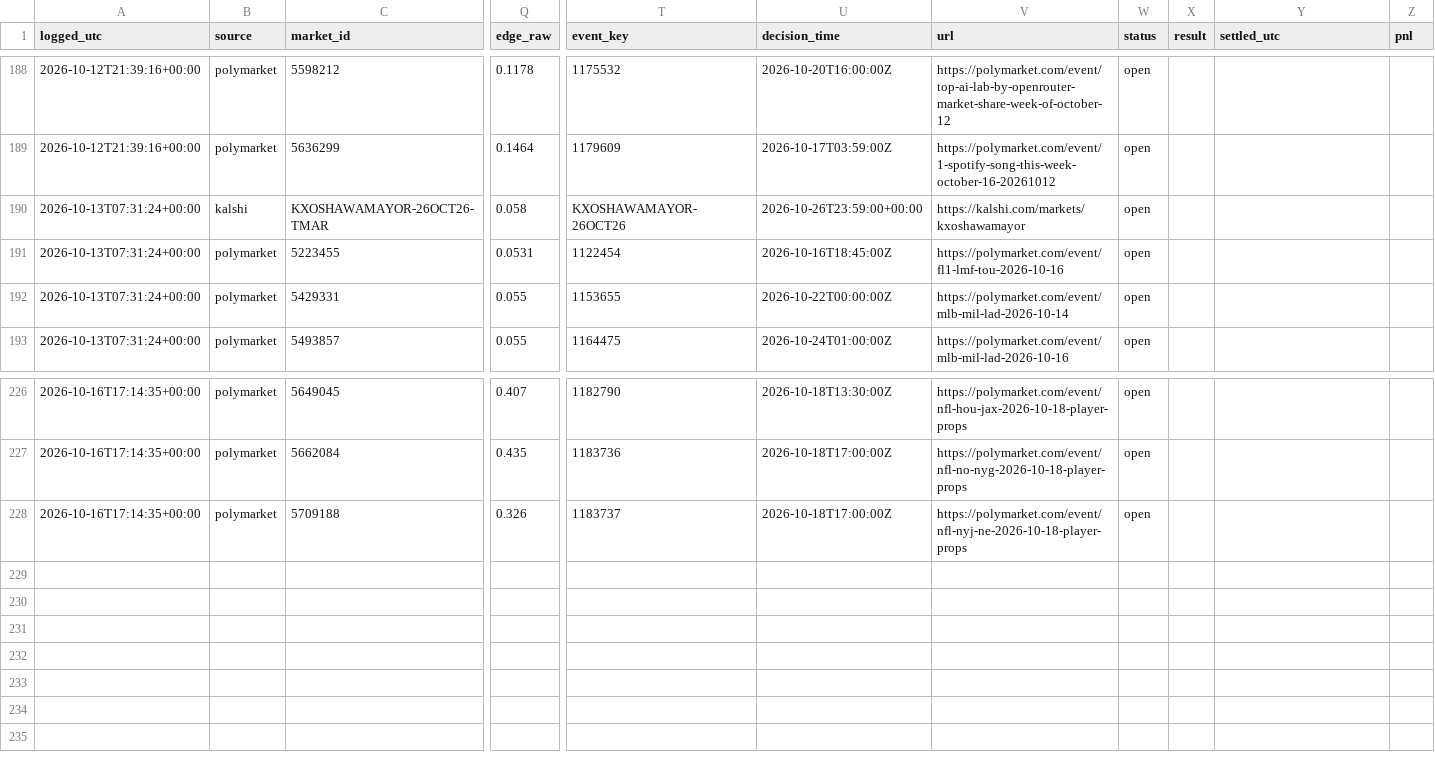
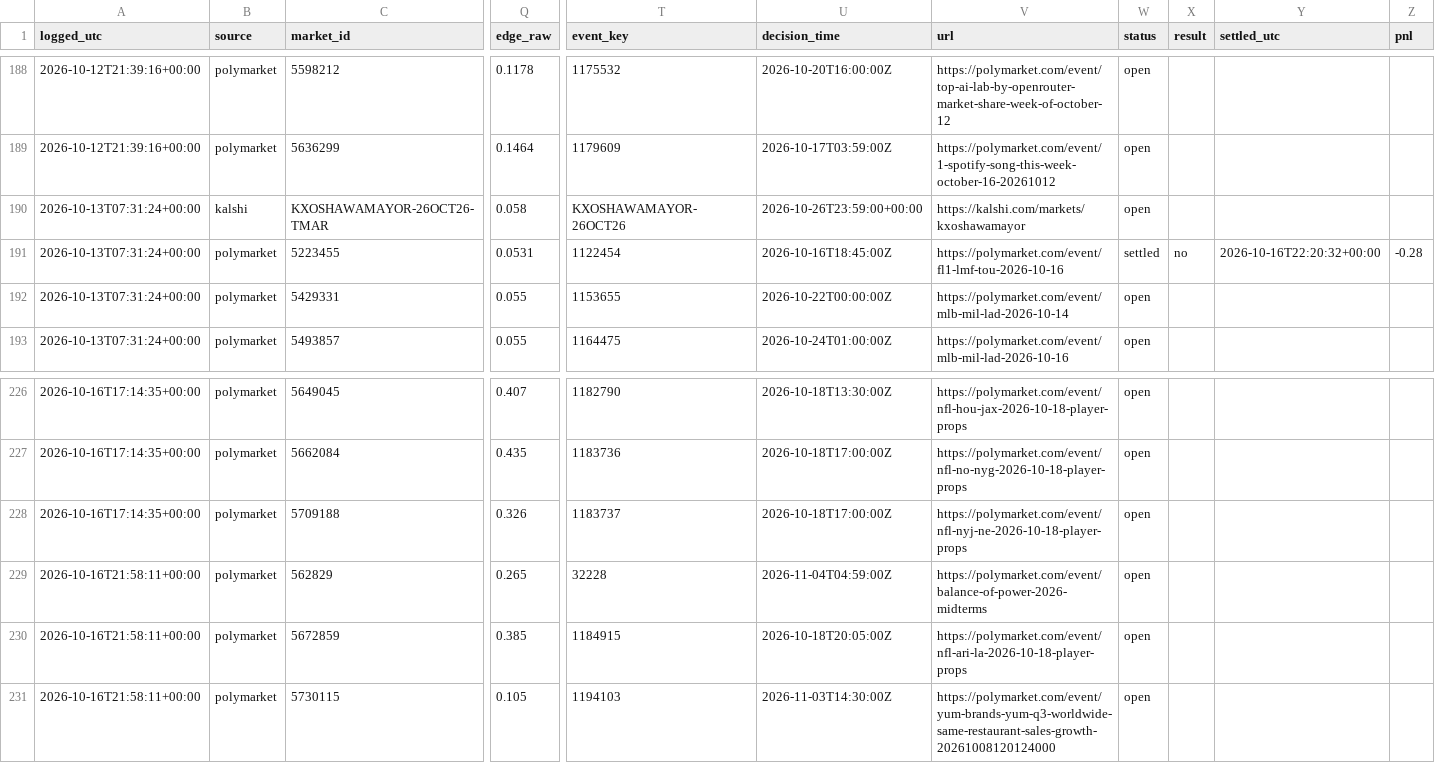
Before and after one commit to cj1234cj/markets, a CSV file: data/ledger.csv, drawn as a sheet; only a part is shown, gaps mark what is left out; rows hold the shown columns only; the diff names each change by its address in the sheet, - before the commit and + after, or states it on an @@ line.

```diff
--- a/data/ledger.csv
+++ b/data/ledger.csv
-W191 (status): open
+W191 (status): settled
-X191 (result): (empty)
+X191 (result): no
-Y191 (settled_utc): (empty)
+Y191 (settled_utc): 2026-10-16T22:20:32+00:00
-Z191 (pnl): (empty)
+Z191 (pnl): -0.28
+row 229: 2026-10-16T21:58:11+00:00 | polymarket | 562829 | 0.265 | 32228 | 2026-11-04T04:59:00Z | https://polymarket.com/event/balance-of-power-2026-midterms | open
+row 230: 2026-10-16T21:58:11+00:00 | polymarket | 5672859 | 0.385 | 1184915 | 2026-10-18T20:05:00Z | https://polymarket.com/event/nfl-ari-la-2026-10-18-player-props | open
+row 231: 2026-10-16T21:58:11+00:00 | polymarket | 5730115 | 0.105 | 1194103 | 2026-11-03T14:30:00Z | https://polymarket.com/event/yum-brands-yum-q3-worldwide-same-restaurant-sales-growth-20261008120124000 | open
```
Also changed, not shown: 9 other files.
